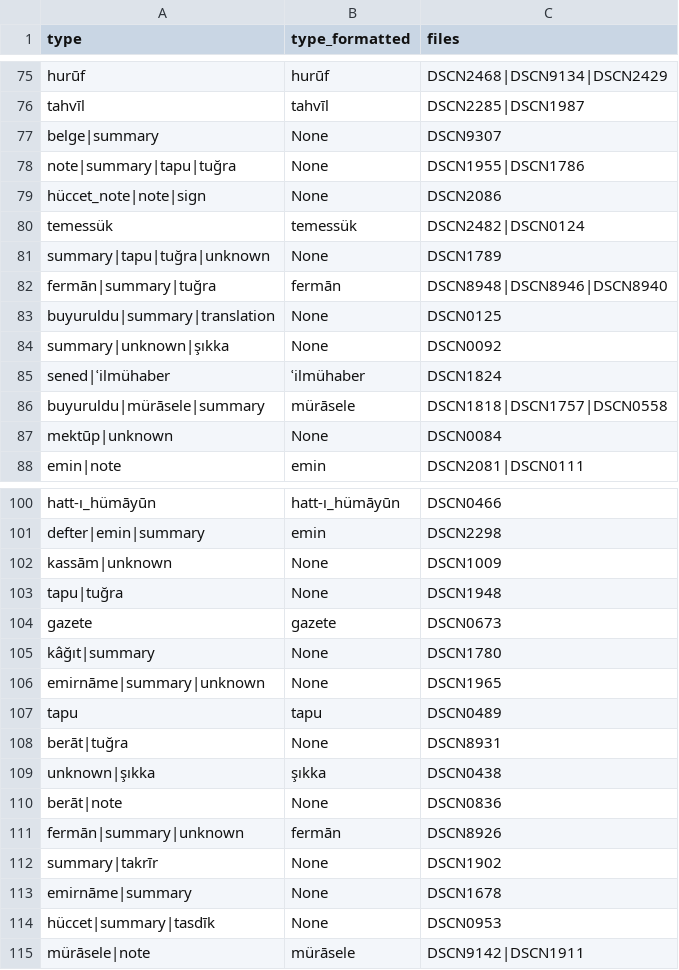
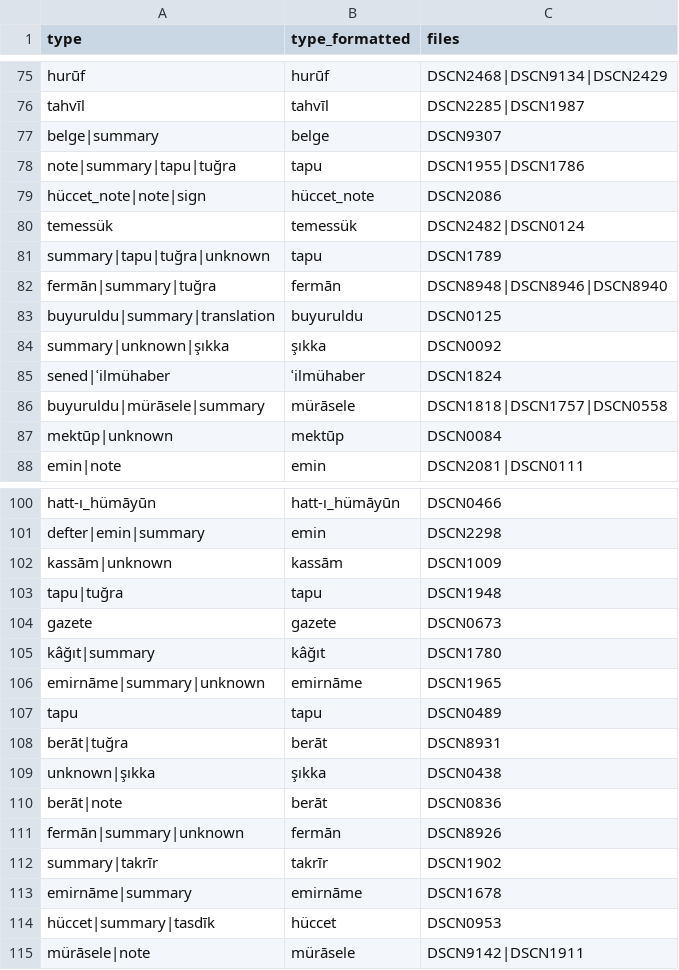
Before and after one commit to nakamura196/saji, a CSV file: scripts/data/div1_check.csv, drawn as a sheet; only a part is shown, gaps mark what is left out; the diff covers the shown part only.

```diff
--- a/scripts/data/div1_check.csv
+++ b/scripts/data/div1_check.csv
@@ -76,13 +76,13 @@ hurūf,hurūf,DSCN2468|DSCN9134|DSCN2429
 tahvīl,tahvīl,DSCN2285|DSCN1987
-belge|summary,None,DSCN9307
-note|summary|tapu|tuğra,None,DSCN1955|DSCN1786
-hüccet_note|note|sign,None,DSCN2086
+belge|summary,belge,DSCN9307
+note|summary|tapu|tuğra,tapu,DSCN1955|DSCN1786
+hüccet_note|note|sign,hüccet_note,DSCN2086
 temessük,temessük,DSCN2482|DSCN0124
-summary|tapu|tuğra|unknown,None,DSCN1789
+summary|tapu|tuğra|unknown,tapu,DSCN1789
 fermān|summary|tuğra,fermān,DSCN8948|DSCN8946|DSCN8940
-buyuruldu|summary|translation,None,DSCN0125
-summary|unknown|şıkka,None,DSCN0092
+buyuruldu|summary|translation,buyuruldu,DSCN0125
+summary|unknown|şıkka,şıkka,DSCN0092
 sened|ʿilmühaber,ʿilmühaber,DSCN1824
 buyuruldu|mürāsele|summary,mürāsele,DSCN1818|DSCN1757|DSCN0558
-mektūp|unknown,None,DSCN0084
+mektūp|unknown,mektūp,DSCN0084
 emin|note,emin,DSCN2081|DSCN0111
@@ -101,15 +101,15 @@ hatt-ı_hümāyūn,hatt-ı_hümāyūn,DSCN0466
 defter|emin|summary,emin,DSCN2298
-kassām|unknown,None,DSCN1009
-tapu|tuğra,None,DSCN1948
+kassām|unknown,kassām,DSCN1009
+tapu|tuğra,tapu,DSCN1948
 gazete,gazete,DSCN0673
-kâğıt|summary,None,DSCN1780
-emirnāme|summary|unknown,None,DSCN1965
+kâğıt|summary,kâğıt,DSCN1780
+emirnāme|summary|unknown,emirnāme,DSCN1965
 tapu,tapu,DSCN0489
-berāt|tuğra,None,DSCN8931
+berāt|tuğra,berāt,DSCN8931
 unknown|şıkka,şıkka,DSCN0438
-berāt|note,None,DSCN0836
+berāt|note,berāt,DSCN0836
 fermān|summary|unknown,fermān,DSCN8926
-summary|takrīr,None,DSCN1902
-emirnāme|summary,None,DSCN1678
-hüccet|summary|tasdīk,None,DSCN0953
+summary|takrīr,takrīr,DSCN1902
+emirnāme|summary,emirnāme,DSCN1678
+hüccet|summary|tasdīk,hüccet,DSCN0953
 mürāsele|note,mürāsele,DSCN9142|DSCN1911
```
Also changed, not shown: 10 edited cells elsewhere in this file, scripts/data/item.csv, 7 other files.
